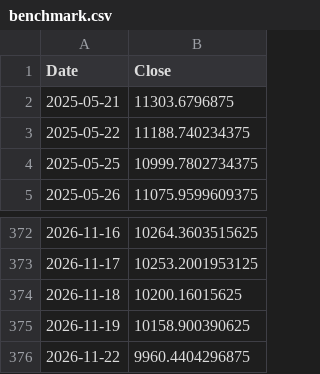
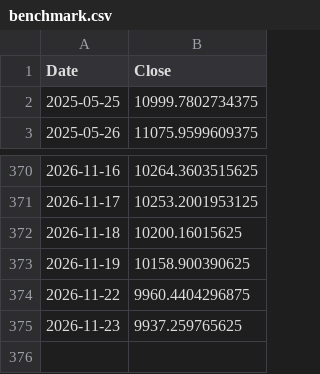
Before and after one commit to saqerkhalel-gif/tasi-radar-3, a CSV file: output/benchmark.csv, drawn as a sheet; only a part is shown, gaps mark what is left out; removed rows and columns are numbered as before the commit, all else as after; the diff names each change by its address in the sheet, - before the commit and + after, or states it on an @@ line.

```diff
--- a/output/benchmark.csv
+++ b/output/benchmark.csv
-row 2: 2025-05-21 | 11303.6796875
-row 3: 2025-05-22 | 11188.740234375
+row 375: 2026-11-23 | 9937.259765625
```
Also changed, not shown: output/backtest_equity.csv, output/backtest_trades.csv, 24 other files.
